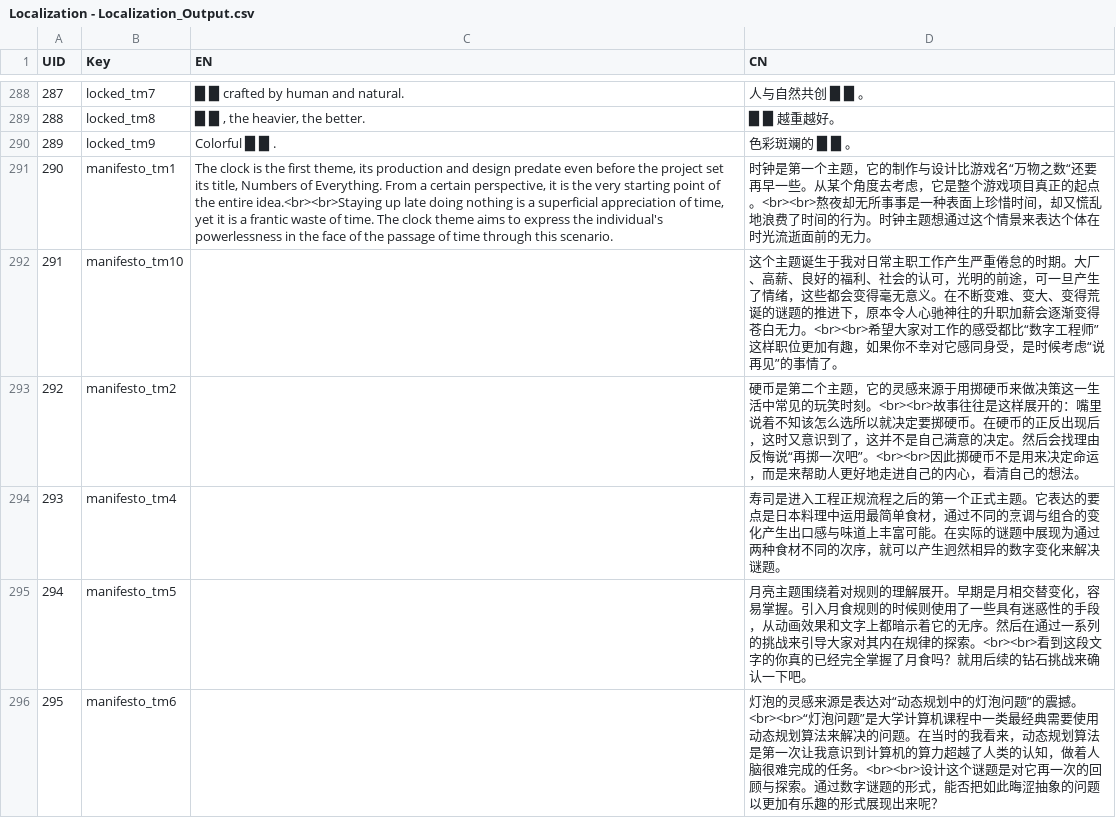
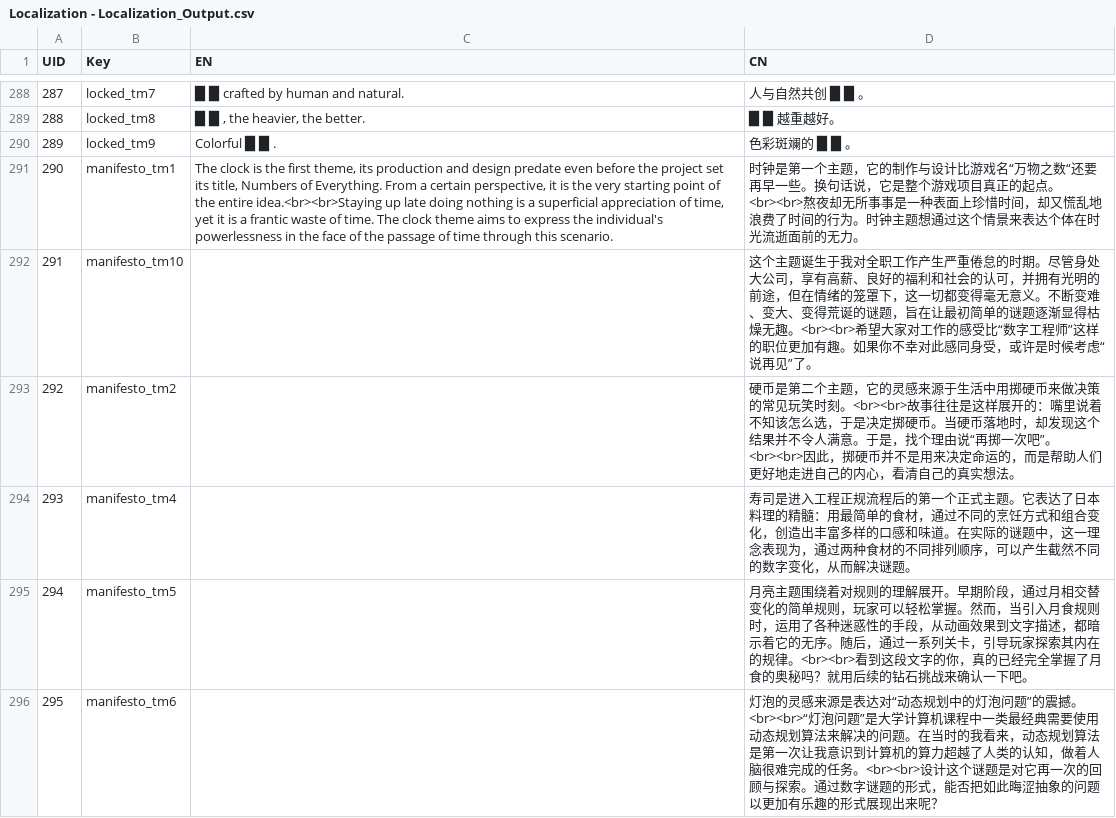
Before and after one commit to lqcatlas/NoE, a CSV file: Assets/Resources/csv/Localization - Localization_Output.csv, drawn as a sheet; only a part is shown, gaps mark what is left out; the diff covers the shown part only.

```diff
--- a/Assets/Resources/csv/Localization - Localization_Output.csv
+++ b/Assets/Resources/csv/Localization - Localization_Output.csv
@@ -290,7 +290,7 @@ UID,Key,EN,CN
 289,locked_tm9,Colorful █ █ .,色彩斑斓的 █ █ 。
-290,manifesto_tm1,"The clock is the first theme, its production and design predate even before the project set its title, Numbers of Everything. From a certain perspective, it is the very starting point of the entire idea.<br><br>Staying up late doing nothing is a superficial appreciation of time, yet it is a frantic waste of time. The clock theme aims to express the individual's powerlessness in the face of the passage of time through this scenario.",时钟是第一个主题，它的制作与设计比游戏名“万物之数“还要再早一些。从某个角度去考虑，它是整个游戏项目真正的起点。<br><br>熬夜却无所事事是一种表面上珍惜时间，却又慌乱地浪费了时间的行为。时钟主题想通过这个情景来表达个体在时光流逝面前的无力。
-291,manifesto_tm10,,这个主题诞生于我对日常主职工作产生严重倦怠的时期。大厂、高薪、良好的福利、社会的认可，光明的前途，可一旦产生了情绪，这些都会变得毫无意义。在不断变难、变大、变得荒诞的谜题的推进下，原本令人心驰神往的升职加薪会逐渐变得苍白无力。<br><br>希望大家对工作的感受都比“数字工程师”这样职位更加有趣，如果你不幸对它感同身受，是时候考虑“说再见”的事情了。
-292,manifesto_tm2,,硬币是第二个主题，它的灵感来源于用掷硬币来做决策这一生活中常见的玩笑时刻。<br><br>故事往往是这样展开的：嘴里说着不知该怎么选所以就决定要掷硬币。在硬币的正反出现后，这时又意识到了，这并不是自己满意的决定。然后会找理由反悔说“再掷一次吧”。<br><br>因此掷硬币不是用来决定命运，而是来帮助人更好地走进自己的内心，看清自己的想法。
-293,manifesto_tm4,,寿司是进入工程正规流程之后的第一个正式主题。它表达的要点是日本料理中运用最简单食材，通过不同的烹调与组合的变化产生出口感与味道上丰富可能。在实际的谜题中展现为通过两种食材不同的次序，就可以产生迥然相异的数字变化来解决谜题。
-294,manifesto_tm5,,月亮主题围绕着对规则的理解展开。早期是月相交替变化，容易掌握。引入月食规则的时候则使用了一些具有迷惑性的手段，从动画效果和文字上都暗示着它的无序。然后在通过一系列的挑战来引导大家对其内在规律的探索。<br><br>看到这段文字的你真的已经完全掌握了月食吗？就用后续的钻石挑战来确认一下吧。
+290,manifesto_tm1,"The clock is the first theme, its production and design predate even before the project set its title, Numbers of Everything. From a certain perspective, it is the very starting point of the entire idea.<br><br>Staying up late doing nothing is a superficial appreciation of time, yet it is a frantic waste of time. The clock theme aims to express the individual's powerlessness in the face of the passage of time through this scenario.",时钟是第一个主题，它的制作与设计比游戏名“万物之数“还要再早一些。换句话说，它是整个游戏项目真正的起点。<br><br>熬夜却无所事事是一种表面上珍惜时间，却又慌乱地浪费了时间的行为。时钟主题想通过这个情景来表达个体在时光流逝面前的无力。
+291,manifesto_tm10,,这个主题诞生于我对全职工作产生严重倦怠的时期。尽管身处大公司，享有高薪、良好的福利和社会的认可，并拥有光明的前途，但在情绪的笼罩下，这一切都变得毫无意义。不断变难、变大、变得荒诞的谜题，旨在让最初简单的谜题逐渐显得枯燥无趣。<br><br>希望大家对工作的感受比“数字工程师”这样的职位更加有趣。如果你不幸对此感同身受，或许是时候考虑“说再见”了。
+292,manifesto_tm2,,硬币是第二个主题，它的灵感来源于生活中用掷硬币来做决策的常见玩笑时刻。<br><br>故事往往是这样展开的：嘴里说着不知该怎么选，于是决定掷硬币。当硬币落地时，却发现这个结果并不令人满意。于是，找个理由说“再掷一次吧”。<br><br>因此，掷硬币并不是用来决定命运的，而是帮助人们更好地走进自己的内心，看清自己的真实想法。
+293,manifesto_tm4,,寿司是进入工程正规流程后的第一个正式主题。它表达了日本料理的精髓：用最简单的食材，通过不同的烹饪方式和组合变化，创造出丰富多样的口感和味道。在实际的谜题中，这一理念表现为，通过两种食材的不同排列顺序，可以产生截然不同的数字变化，从而解决谜题。
+294,manifesto_tm5,,月亮主题围绕着对规则的理解展开。早期阶段，通过月相交替变化的简单规则，玩家可以轻松掌握。然而，当引入月食规则时，运用了各种迷惑性的手段，从动画效果到文字描述，都暗示着它的无序。随后，通过一系列关卡，引导玩家探索其内在的规律。<br><br>看到这段文字的你，真的已经完全掌握了月食的奥秘吗？就用后续的钻石挑战来确认一下吧。
 295,manifesto_tm6,,灯泡的灵感来源是表达对“动态规划中的灯泡问题”的震撼。<br><br>“灯泡问题”是大学计算机课程中一类最经典需要使用动态规划算法来解决的问题。在当时的我看来，动态规划算法是第一次让我意识到计算机的算力超越了人类的认知，做着人脑很难完成的任务。<br><br>设计这个谜题是对它再一次的回顾与探索。通过数字谜题的形式，能否把如此晦涩抽象的问题以更加有乐趣的形式展现出来呢？
```
Also changed, not shown: 9 edited cells elsewhere in this file, Assets/Resources/csv/Theme - Theme_Output.csv, 7 other files.
